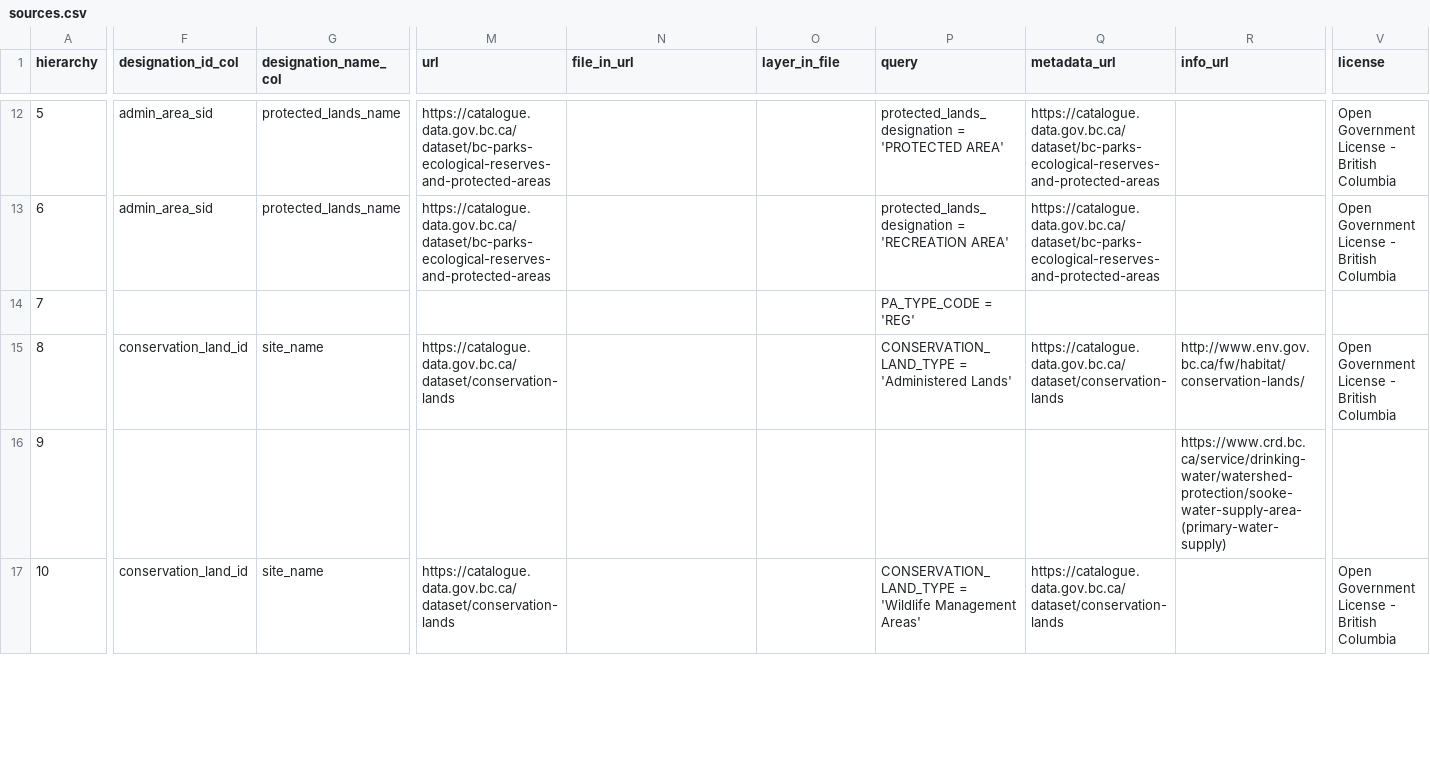
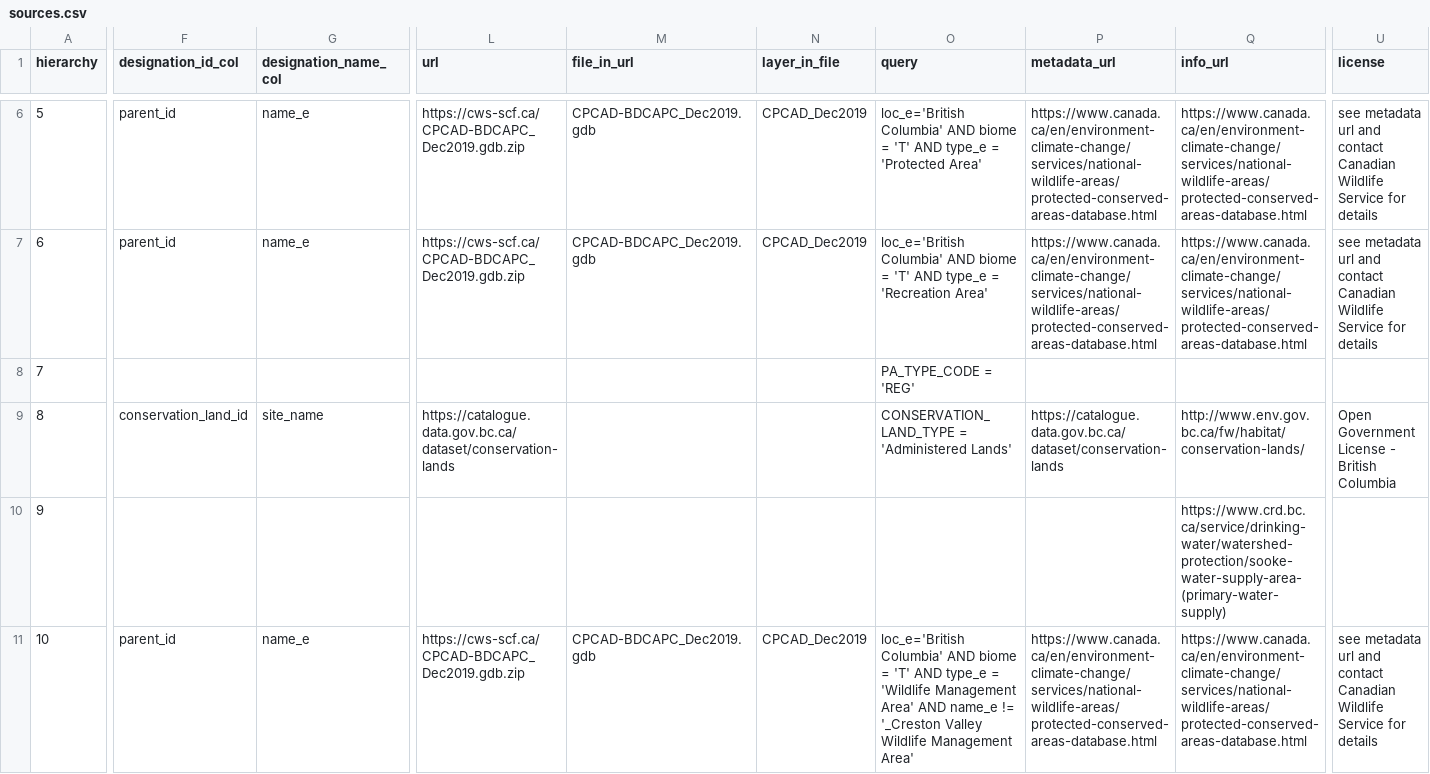
Before and after one commit to bcgov/designatedlands, a CSV file: sources.csv, drawn as a sheet; only a part is shown, gaps mark what is left out; addresses are those after the commit; the diff covers the shown part only; the diff names each change by its address in the sheet, - before the commit and + after, or states it on an @@ line.

Commit message:
re-save sources.csv

```diff
--- a/sources.csv
+++ b/sources.csv
-F6:F7 (designation_id_col): admin_area_sid
+F6:F7 (designation_id_col): parent_id
-G6:G7 (designation_name_col): protected_lands_name
+G6:G7 (designation_name_col): name_e
-L6:L7 (url): https://catalogue.data.gov.bc.ca/dataset/bc-parks-ecological-reserves-and-protected-areas
+L6:L7 (url): https://cws-scf.ca/CPCAD-BDCAPC_Dec2019.gdb.zip
-M6:M7 (file_in_url): (empty)
+M6:M7 (file_in_url): CPCAD-BDCAPC_Dec2019.gdb
-N6:N7 (layer_in_file): (empty)
+N6:N7 (layer_in_file): CPCAD_Dec2019
-O6 (query): protected_lands_designation = 'PROTECTED AREA'
+O6 (query): loc_e='British Columbia' AND biome = 'T' AND type_e = 'Protected Area'
-P6:P7 (metadata_url): https://catalogue.data.gov.bc.ca/dataset/bc-parks-ecological-reserves-and-protected-areas
+P6:P7 (metadata_url): https://www.canada.ca/en/environment-climate-change/services/national-wildlife-areas/protected-conserved-areas-database.html
-Q6:Q7 (info_url): (empty)
+Q6:Q7 (info_url): https://www.canada.ca/en/environment-climate-change/services/national-wildlife-areas/protected-conserved-areas-database.html
-U6:U7 (license): Open Government License - British Columbia
+U6:U7 (license): see metadata url and contact Canadian Wildlife Service for details
-O7 (query): protected_lands_designation = 'RECREATION AREA'
+O7 (query): loc_e='British Columbia' AND biome = 'T' AND type_e = 'Recreation Area'
-F11 (designation_id_col): conservation_land_id
+F11 (designation_id_col): parent_id
-G11 (designation_name_col): site_name
+G11 (designation_name_col): name_e
-L11 (url): https://catalogue.data.gov.bc.ca/dataset/conservation-lands
+L11 (url): https://cws-scf.ca/CPCAD-BDCAPC_Dec2019.gdb.zip
-M11 (file_in_url): (empty)
+M11 (file_in_url): CPCAD-BDCAPC_Dec2019.gdb
-N11 (layer_in_file): (empty)
+N11 (layer_in_file): CPCAD_Dec2019
-O11 (query): CONSERVATION_LAND_TYPE = 'Wildlife Management Areas'
+O11 (query): loc_e='British Columbia' AND biome = 'T' AND type_e = 'Wildlife Management Area' AND name_e != '_Creston Valley Wildlife Management Area'
-P11 (metadata_url): https://catalogue.data.gov.bc.ca/dataset/conservation-lands
+P11 (metadata_url): https://www.canada.ca/en/environment-climate-change/services/national-wildlife-areas/protected-conserved-areas-database.html
-Q11 (info_url): (empty)
+Q11 (info_url): https://www.canada.ca/en/environment-climate-change/services/national-wildlife-areas/protected-conserved-areas-database.html
-U11 (license): Open Government License - British Columbia
+U11 (license): see metadata url and contact Canadian Wildlife Service for details
```
Also changed, not shown: 7 removed rows, 1 removed column and 75 edited cells elsewhere in this file.
